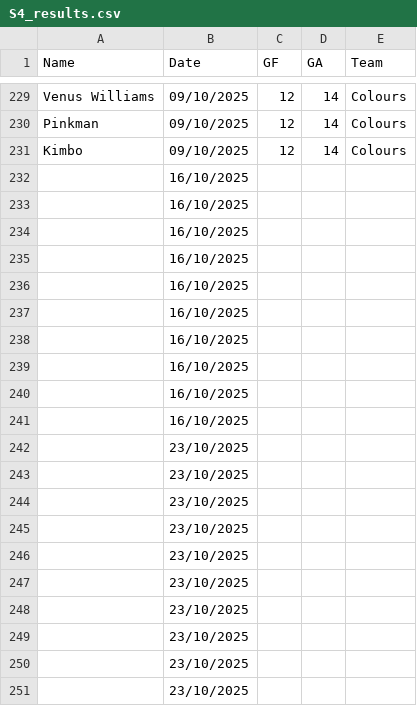
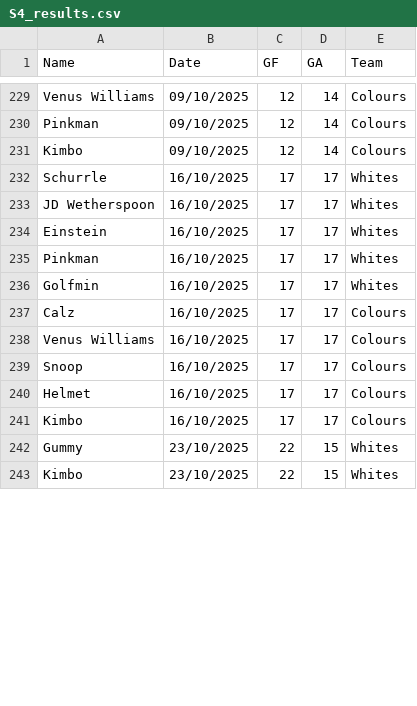
Before and after one commit to Deadlocked2/football_table, a CSV file: data/S4_results.csv, drawn as a sheet; only a part is shown, gaps mark what is left out; removed rows and columns are numbered as before the commit, all else as after; the diff covers the shown part only; the diff names each change by its address in the sheet, - before the commit and + after, or states it on an @@ line.

```diff
--- a/data/S4_results.csv
+++ b/data/S4_results.csv
-row 232:  | 16/10/2025
-row 233:  | 16/10/2025
-row 234:  | 16/10/2025
-row 235:  | 16/10/2025
-row 236:  | 16/10/2025
-row 237:  | 16/10/2025
-row 238:  | 16/10/2025
-row 239:  | 16/10/2025
-row 240:  | 16/10/2025
-row 241:  | 16/10/2025
-row 242:  | 23/10/2025
-row 243:  | 23/10/2025
-row 244:  | 23/10/2025
-row 245:  | 23/10/2025
-row 246:  | 23/10/2025
-row 247:  | 23/10/2025
-row 248:  | 23/10/2025
-row 249:  | 23/10/2025
-row 250:  | 23/10/2025
-row 251:  | 23/10/2025
+row 232: Schurrle | 16/10/2025 | 17 | 17 | Whites
+row 233: JD Wetherspoon | 16/10/2025 | 17 | 17 | Whites
+row 234: Einstein | 16/10/2025 | 17 | 17 | Whites
+row 235: Pinkman | 16/10/2025 | 17 | 17 | Whites
+row 236: Golfmin | 16/10/2025 | 17 | 17 | Whites
+row 237: Calz | 16/10/2025 | 17 | 17 | Colours
+row 238: Venus Williams | 16/10/2025 | 17 | 17 | Colours
+row 239: Snoop | 16/10/2025 | 17 | 17 | Colours
+row 240: Helmet | 16/10/2025 | 17 | 17 | Colours
+row 241: Kimbo | 16/10/2025 | 17 | 17 | Colours
+row 242: Gummy | 23/10/2025 | 22 | 15 | Whites
+row 243: Kimbo | 23/10/2025 | 22 | 15 | Whites
```
Also changed, not shown: 8 added rows elsewhere in this file, 2 other files.
